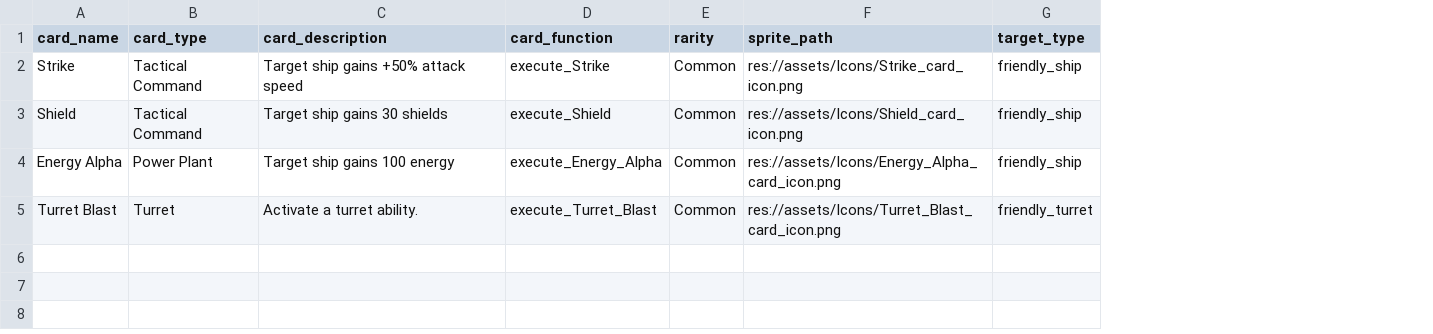
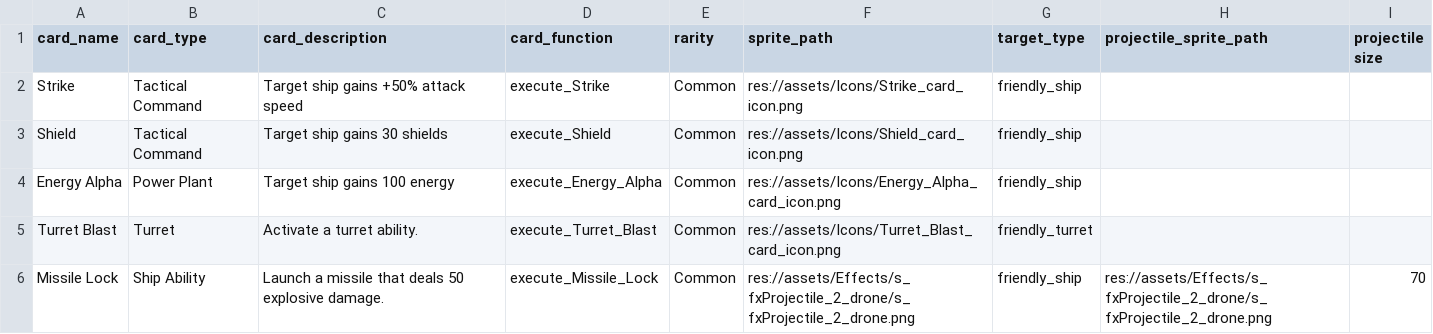
Before and after one commit to Mr-Dangerous/any-type-4, a CSV file: card_database/card_database.csv, drawn as a sheet; the diff names each change by its address in the sheet, - before the commit and + after, or states it on an @@ line.

```diff
--- a/card_database/card_database.csv
+++ b/card_database/card_database.csv
+column H (projectile_sprite_path), empty
+column I (projectile size), empty
+row 6: Missile Lock | Ship Ability | Launch a missile that deals 50 explosive damage. | execute_Missile_Lock | Common | res://assets/Effects/s_fxProjectile_2_drone/s_fxProjectile_2_drone.png | friendly_ship | res://assets/Effects/s_fxProjectile_2_drone/s_fxProjectile_2_drone.png | 70
```
Also changed, not shown: card_database/ship_database.csv, 12 other files.
